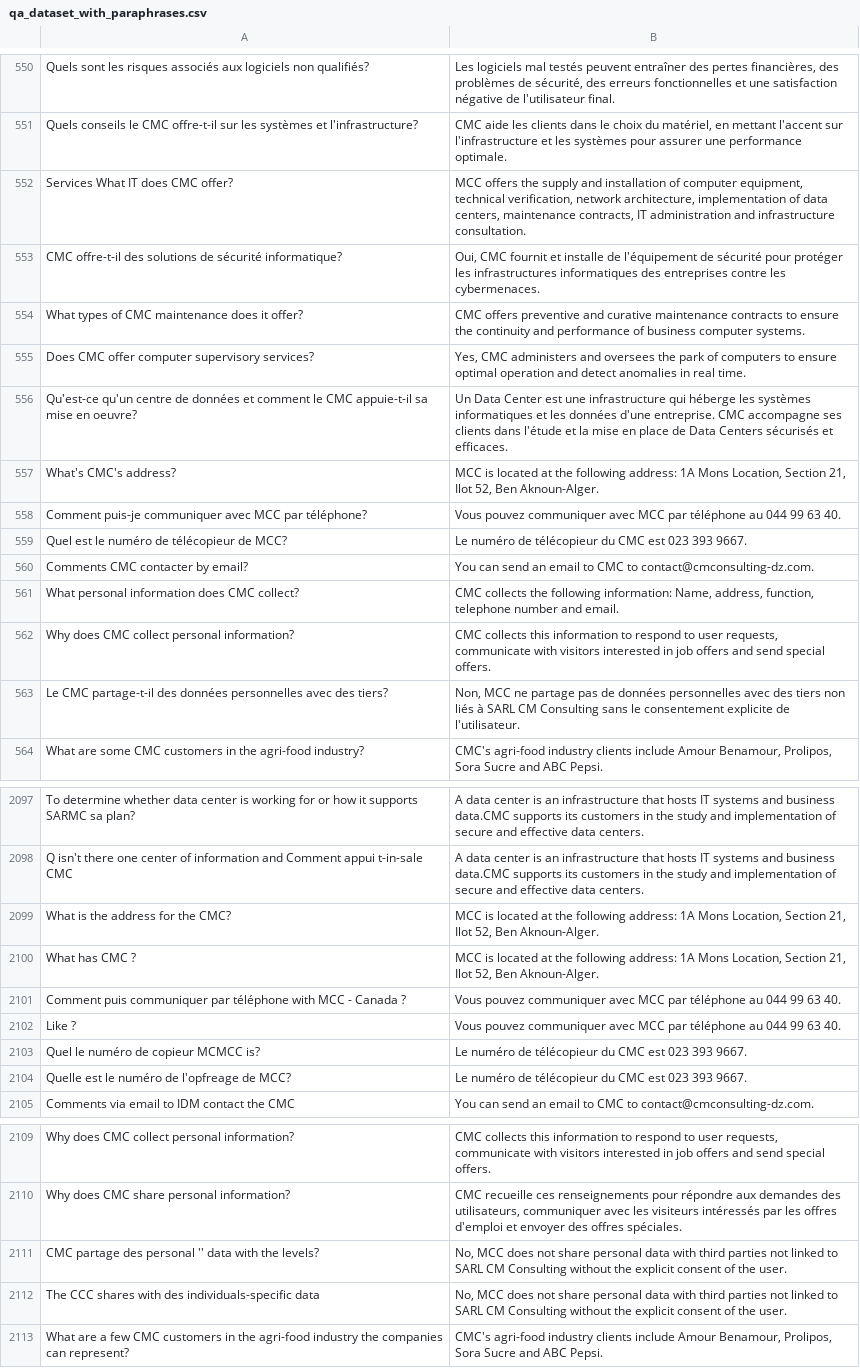
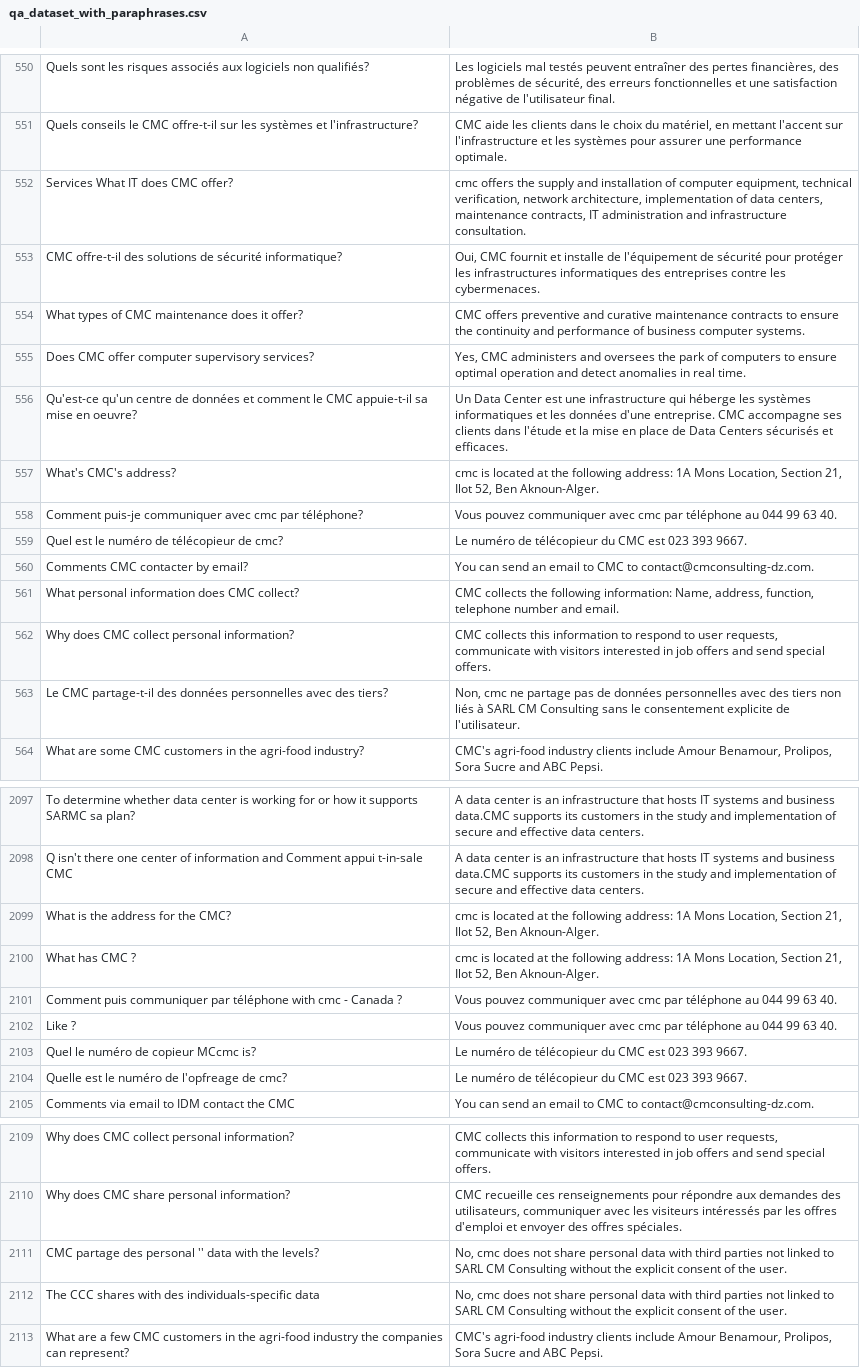
Before and after one commit to icherakbn/chatbot, a CSV file: qa_dataset_with_paraphrases.csv, drawn as a sheet; only a part is shown, gaps mark what is left out; the diff covers the shown part only; the diff names each change by its address in the sheet, - before the commit and + after, or states it on an @@ line.

```diff
--- a/qa_dataset_with_paraphrases.csv
+++ b/qa_dataset_with_paraphrases.csv
-B552: MCC offers the…
+B552: cmc offers the…
-B557: MCC is located…
+B557: cmc is located…
-A558: …communiquer avec MCC par téléphone?
+A558: …communiquer avec cmc par téléphone?
-B558: …communiquer avec MCC par téléphone…
+B558: …communiquer avec cmc par téléphone…
-A559: Quel est le numéro de télécopieur de MCC?
+A559: Quel est le numéro de télécopieur de cmc?
-B563: Non, MCC ne partage…
+B563: Non, cmc ne partage…
-B2099:B2100: MCC is located…
+B2099:B2100: cmc is located…
-A2101: …téléphone with MCC - Canada…
+A2101: …téléphone with cmc - Canada…
-B2101:B2102: …communiquer avec MCC par téléphone…
+B2101:B2102: …communiquer avec cmc par téléphone…
-A2103: Quel le numéro de copieur MCMCC is?
+A2103: Quel le numéro de copieur MCcmc is?
-A2104: Quelle est le numéro de l'opfreage de MCC?
+A2104: Quelle est le numéro de l'opfreage de cmc?
-B2111:B2112: No, MCC does not…
+B2111:B2112: No, cmc does not…
```
Also changed, not shown: 63 edited cells elsewhere in this file.
